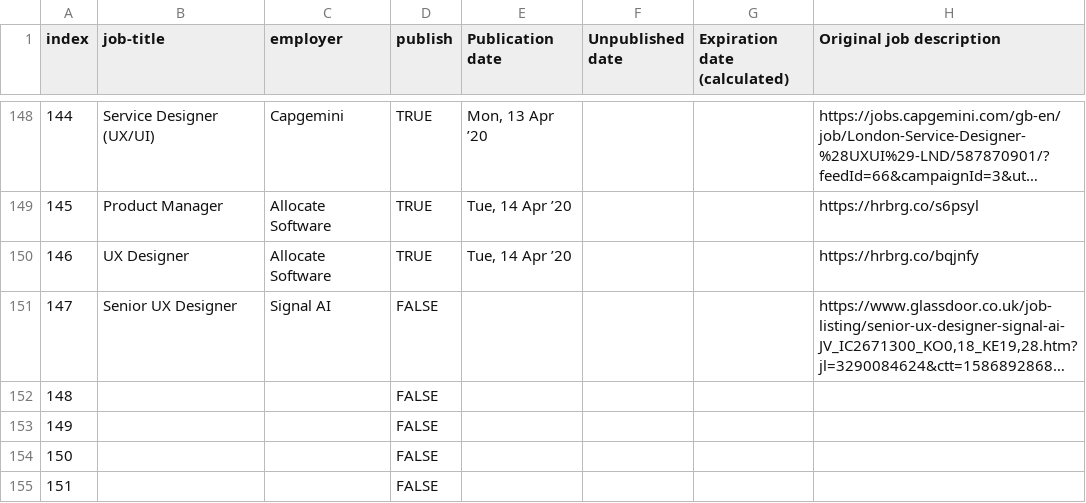
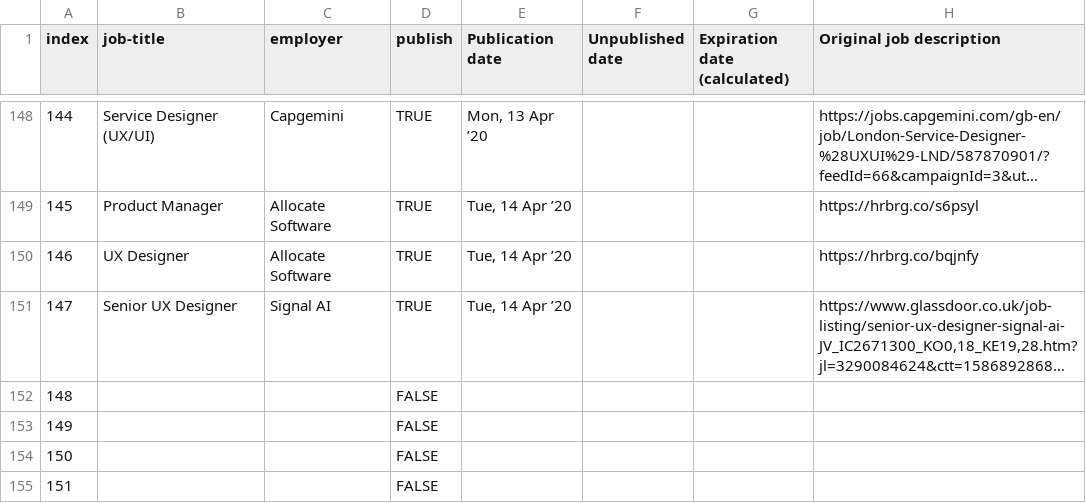
Before and after one commit to dannyhope/uxbrighton, a CSV file: _data/jobs.csv, drawn as a sheet; only a part is shown, gaps mark what is left out; long unchanged cells end in …; the diff names each change by its address in the sheet, - before the commit and + after, or states it on an @@ line.

Commit message:
signal job

```diff
--- a/_data/jobs.csv
+++ b/_data/jobs.csv
-D151 (publish): FALSE
+D151 (publish): TRUE
-E151 (Publication date): (empty)
+E151 (Publication date): Tue, 14 Apr ’20
```
